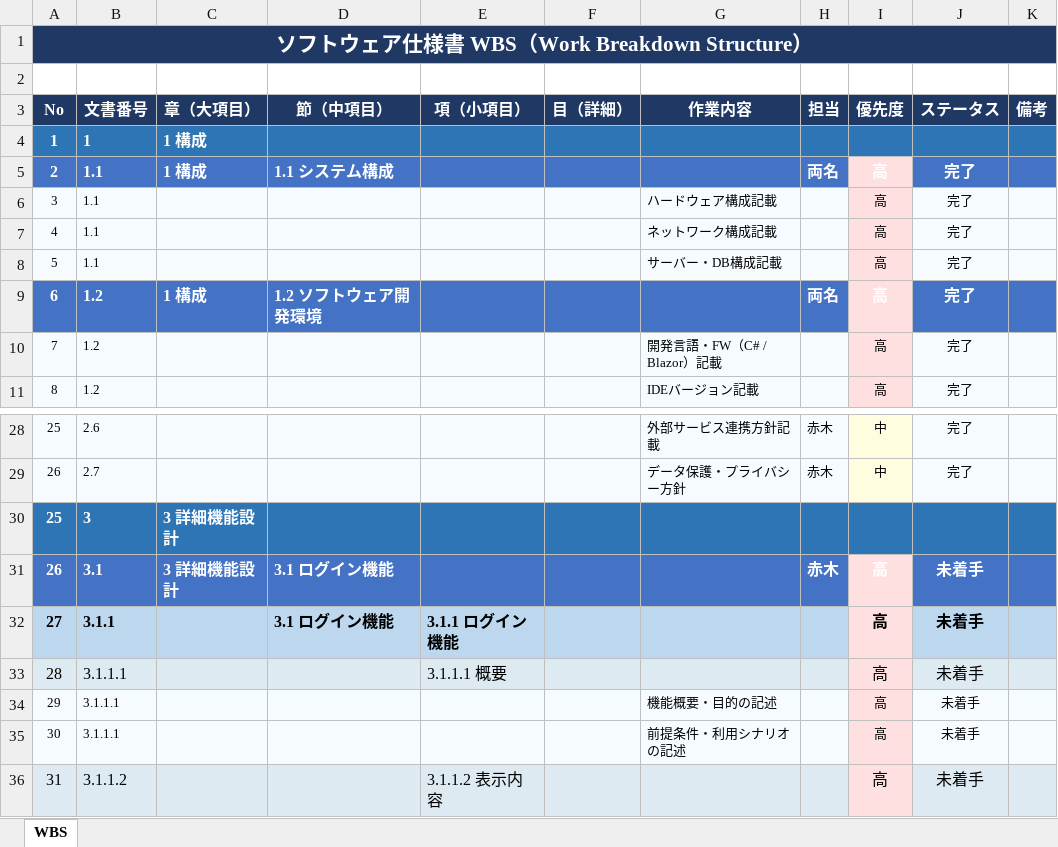
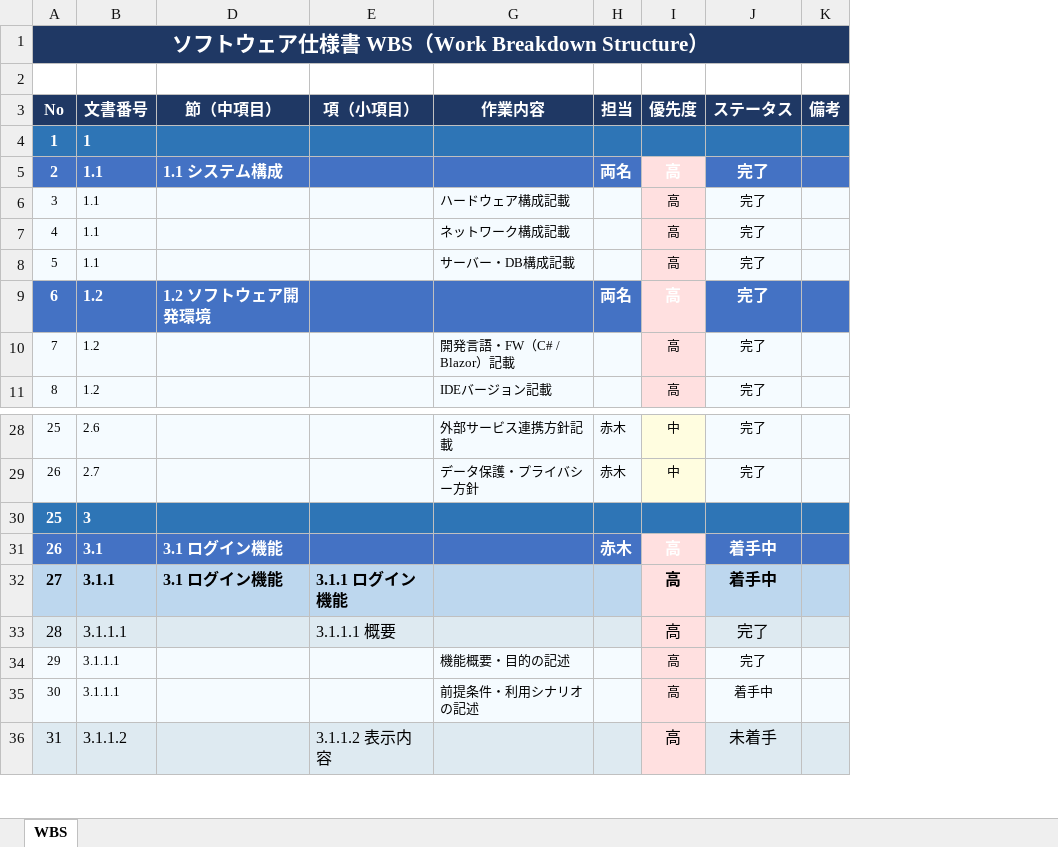
Before and after one commit to akagiryohei/RiskMap, an Excel workbook: DOC/基本設計書/ソフトウェア仕様書_WBS.xlsx, sheet WBS, drawn as a sheet; only a part is shown, gaps mark what is left out; values as stored, in another font and other column widths than the file's, no borders; the diff covers the shown part only; the diff names each change by its address in the sheet, - before the commit and + after, or states it on an @@ line.

```diff
--- a/DOC/基本設計書/ソフトウェア仕様書_WBS.xlsx (sheet WBS)
+++ b/DOC/基本設計書/ソフトウェア仕様書_WBS.xlsx (sheet WBS)
@@ column C (章（大項目）) hidden, rows 4-9: 1 構成 | 1 構成 |  |  |  | 1 構成; rows 30-31: 3 詳細機能設計 | 3 詳細機能設計 @@
@@ column F (目（詳細）) hidden, empty @@
-J31:J32 (ステータス): 未着手
+J31:J32 (ステータス): 着手中
-J33:J34 (ステータス): 未着手
+J33:J34 (ステータス): 完了
-J35 (ステータス): 未着手
+J35 (ステータス): 着手中
```
Also changed, not shown: 74 hidden or unhidden rows elsewhere in this sheet, 4 other files.
